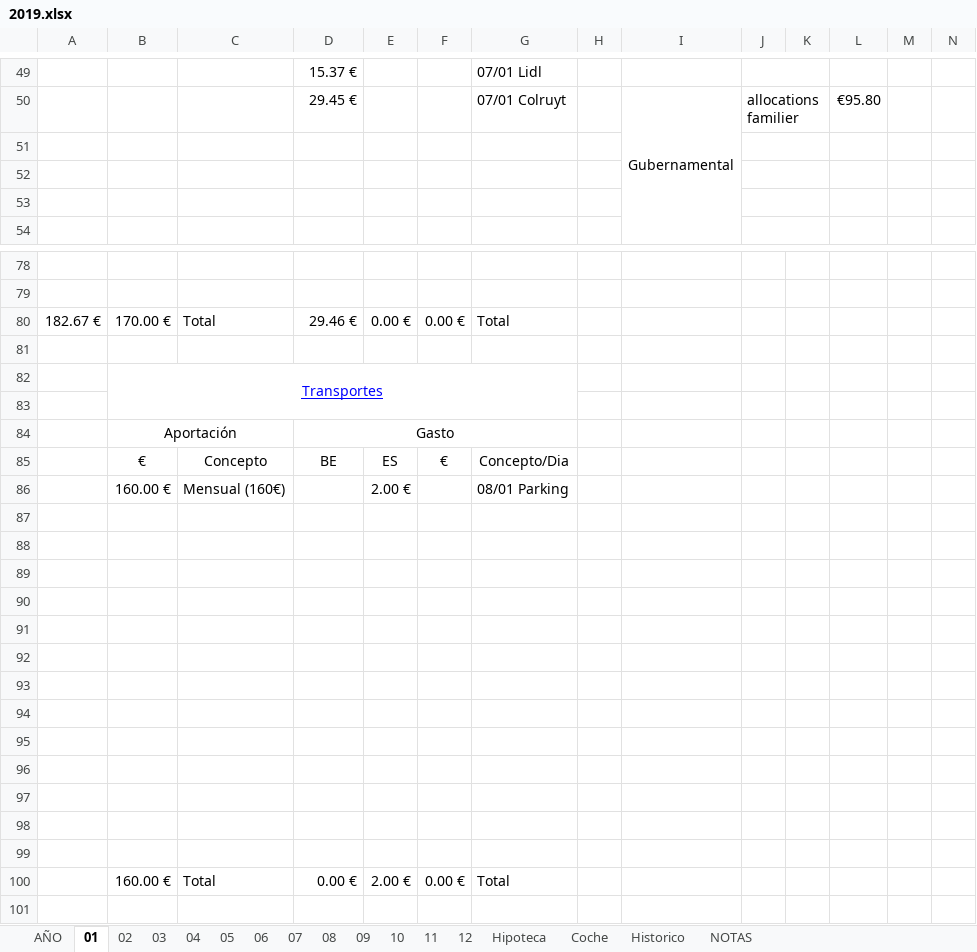
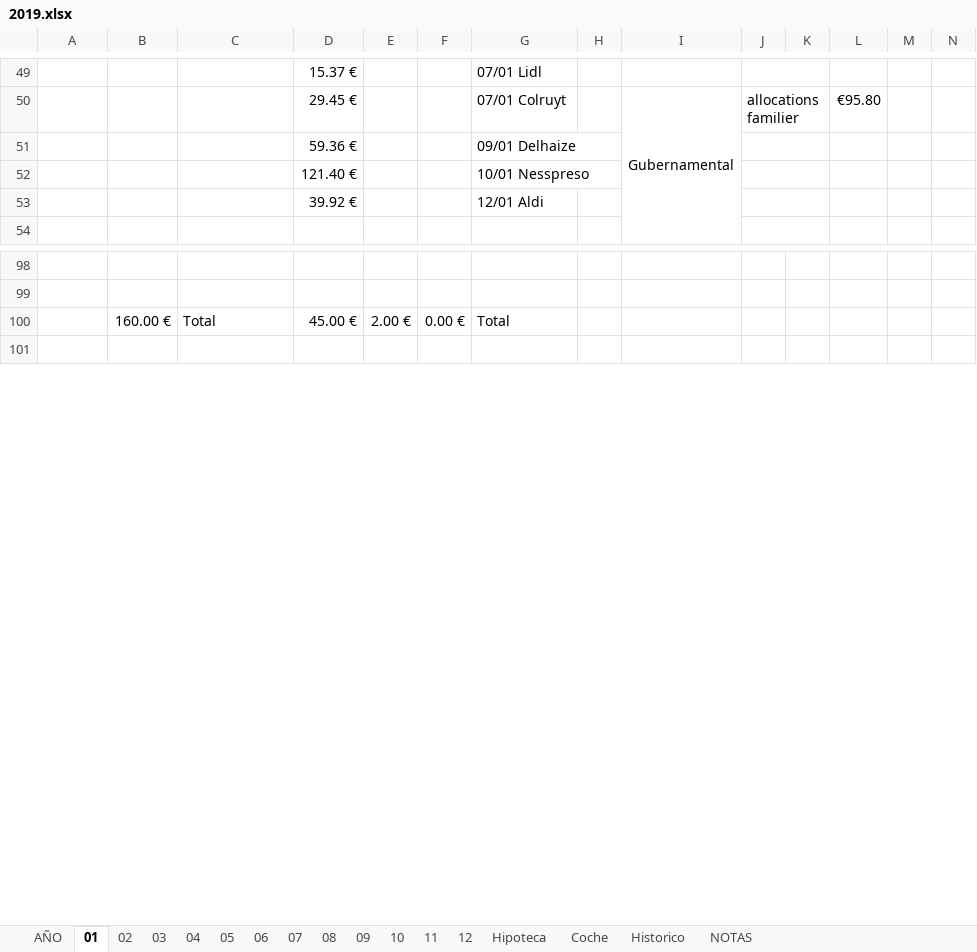
Before and after one commit to mrojassuarez/MRS_Manager, an Excel workbook: 2019/2019.xlsx, sheet 01, drawn as a sheet; only a part is shown, gaps mark what is left out; values as stored, in another font and other column widths than the file's, no borders; removed rows and columns are numbered as before the commit, all else as after; the diff covers the shown part only; the diff names each change by its address in the sheet, - before the commit and + after, or states it on an @@ line.

```diff
--- a/2019/2019.xlsx (sheet 01)
+++ b/2019/2019.xlsx (sheet 01)
-row 51: (empty)
+row 51:  |  |  | 59.36 € |  |  | 09/01 Delhaize
-row 52: (empty)
+row 52:  |  |  | 121.40 € |  |  | 10/01 Nesspreso
-row 53: (empty)
+row 53:  |  |  | 39.92 € |  |  | 12/01 Aldi
-row 80: 182.67 € | 170.00 € | Total | 29.46 € | 0.00 € | 0.00 € | Total
-row 81: (empty)
-row 83: (empty)
-row 87: (empty)
-row 88: (empty)
-row 89: (empty)
-row 90: (empty)
-row 91: (empty)
-row 92: (empty)
-row 93: (empty)
-row 94: (empty)
-row 95: (empty)
-row 96: (empty)
-row 97: (empty)
-row 98: (empty)
-row 99: (empty)
-D100: 0.00 €
+D100: 45.00 €
```
Also changed, not shown: 18 added rows, 2 removed rows, 12 edited cells and merged cells elsewhere in this sheet, sheet AÑO, sheet 07, sheet 09, sheet 05, sheet 08, sheet 06, 6 more sheets, Redmine_Manager.xlsx.
